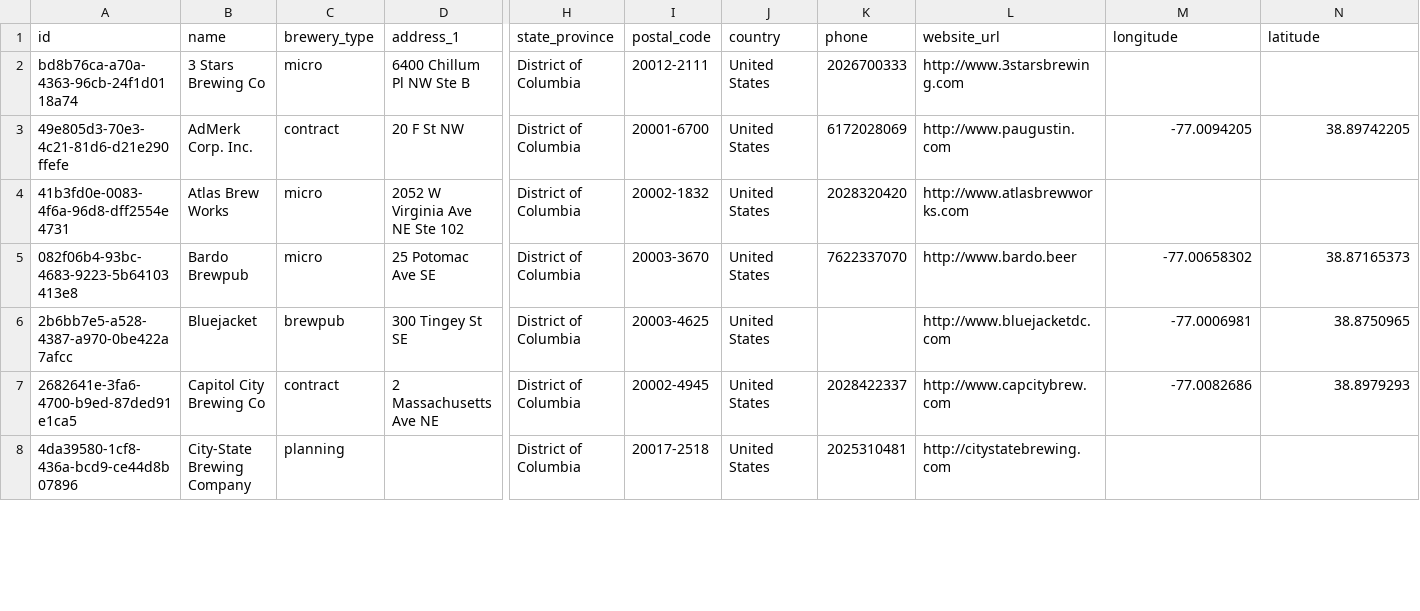
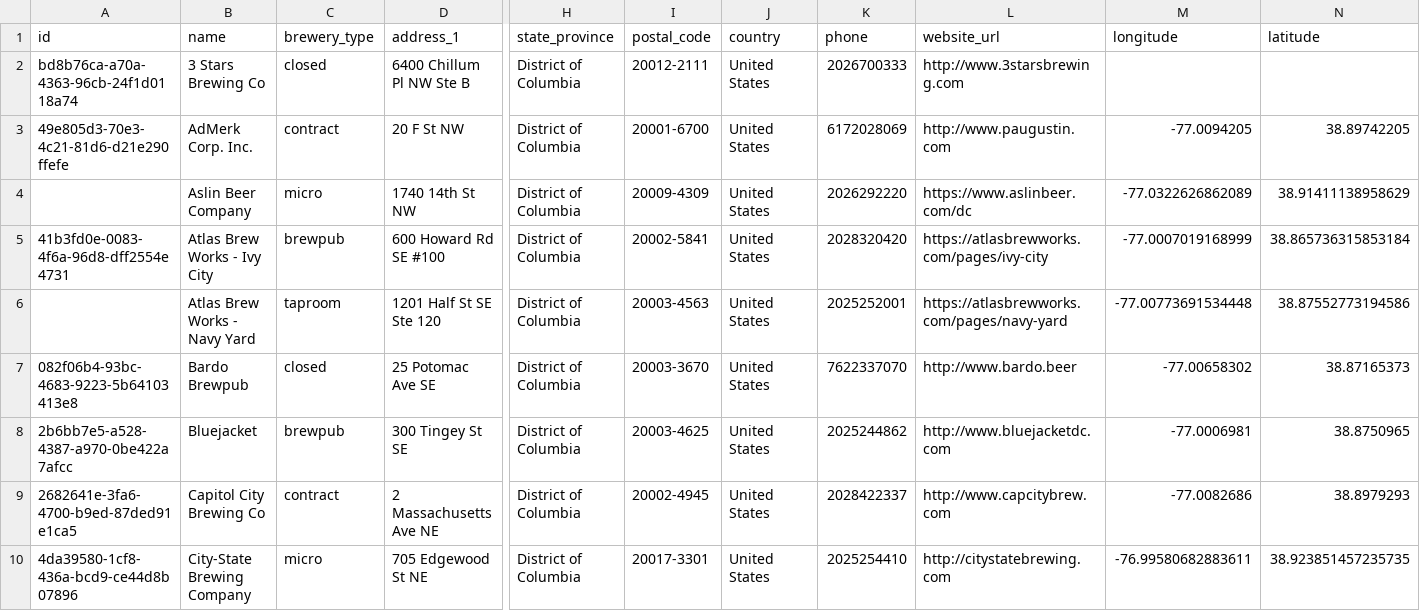
Before and after one commit to openbrewerydb/openbrewerydb, a CSV file: data/united-states/district-of-columbia.csv, drawn as a sheet; only a part is shown, gaps mark what is left out; addresses are those after the commit; rows hold the shown columns only; the diff covers the shown part only; the diff names each change by its address in the sheet, - before the commit and + after, or states it on an @@ line.

Commit message:
Updates DC breweries

```diff
--- a/data/united-states/district-of-columbia.csv
+++ b/data/united-states/district-of-columbia.csv
-C2 (brewery_type): micro
+C2 (brewery_type): closed
+row 4:  | Aslin Beer Company | micro | 1740 14th St NW | District of Columbia | 20009-4309 | United States | 2026292220 | https://www.aslinbeer.com/dc | -77.0322626862089 | 38.91411138958629
-B5 (name): Atlas Brew Works
+B5 (name): Atlas Brew Works - Ivy City
-C5 (brewery_type): micro
+C5 (brewery_type): brewpub
-D5 (address_1): 2052 W Virginia Ave NE Ste 102
+D5 (address_1): 600 Howard Rd SE #100
-I5 (postal_code): 20002-1832
+I5 (postal_code): 20002-5841
-L5 (website_url): http://www.atlasbrewworks.com
+L5 (website_url): https://atlasbrewworks.com/pages/ivy-city
-M5 (longitude): (empty)
+M5 (longitude): -77.0007019168999
-N5 (latitude): (empty)
+N5 (latitude): 38.865736315853184
+row 6:  | Atlas Brew Works - Navy Yard | taproom | 1201 Half St SE Ste 120 | District of Columbia | 20003-4563 | United States | 2025252001 | https://atlasbrewworks.com/pages/navy-yard | -77.00773691534448 | 38.87552773194586
-C7 (brewery_type): micro
+C7 (brewery_type): closed
-K8 (phone): (empty)
+K8 (phone): 2025244862
-C10 (brewery_type): planning
+C10 (brewery_type): micro
-D10 (address_1): (empty)
+D10 (address_1): 705 Edgewood St NE
-I10 (postal_code): 20017-2518
+I10 (postal_code): 20017-3301
-K10 (phone): 2025310481
+K10 (phone): 2025254410
-M10 (longitude): (empty)
+M10 (longitude): -76.99580682883611
-N10 (latitude): (empty)
+N10 (latitude): 38.923851457235735
```
Also changed, not shown: 4 added rows and 23 edited cells elsewhere in this file.
